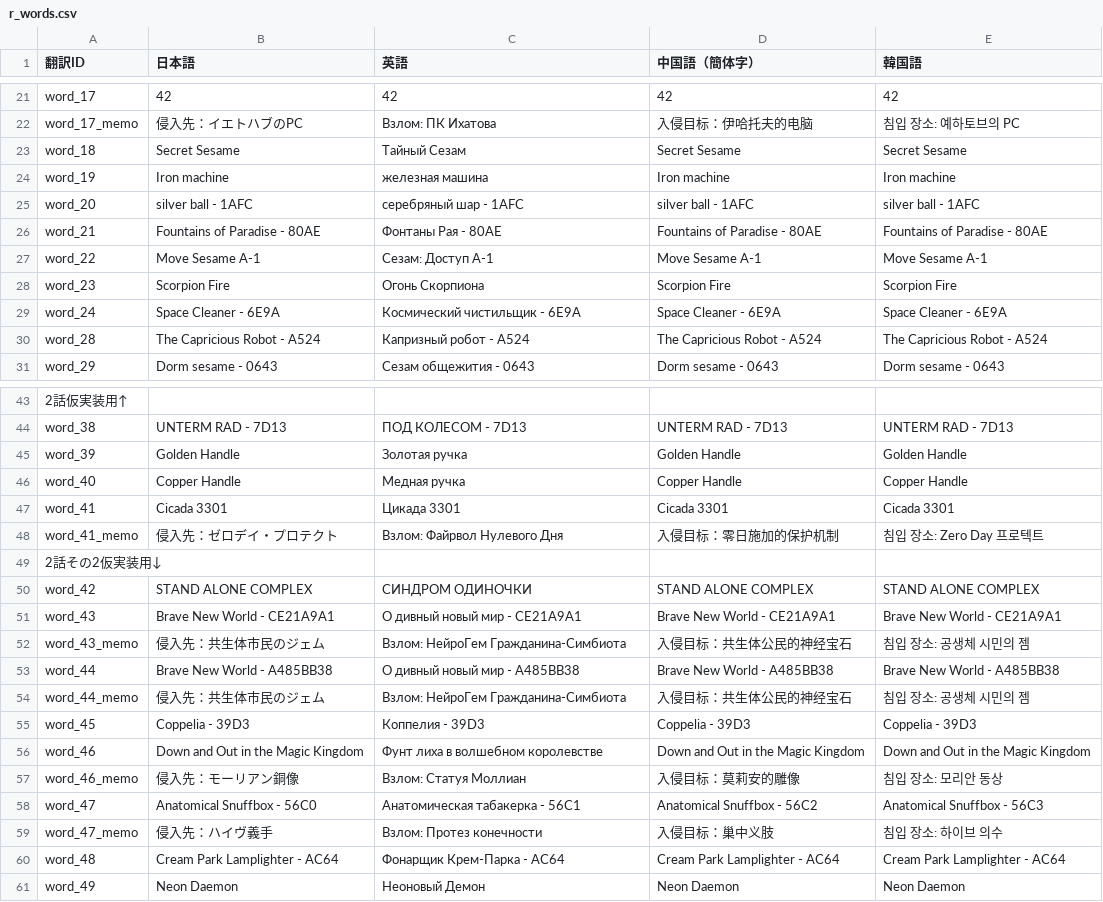
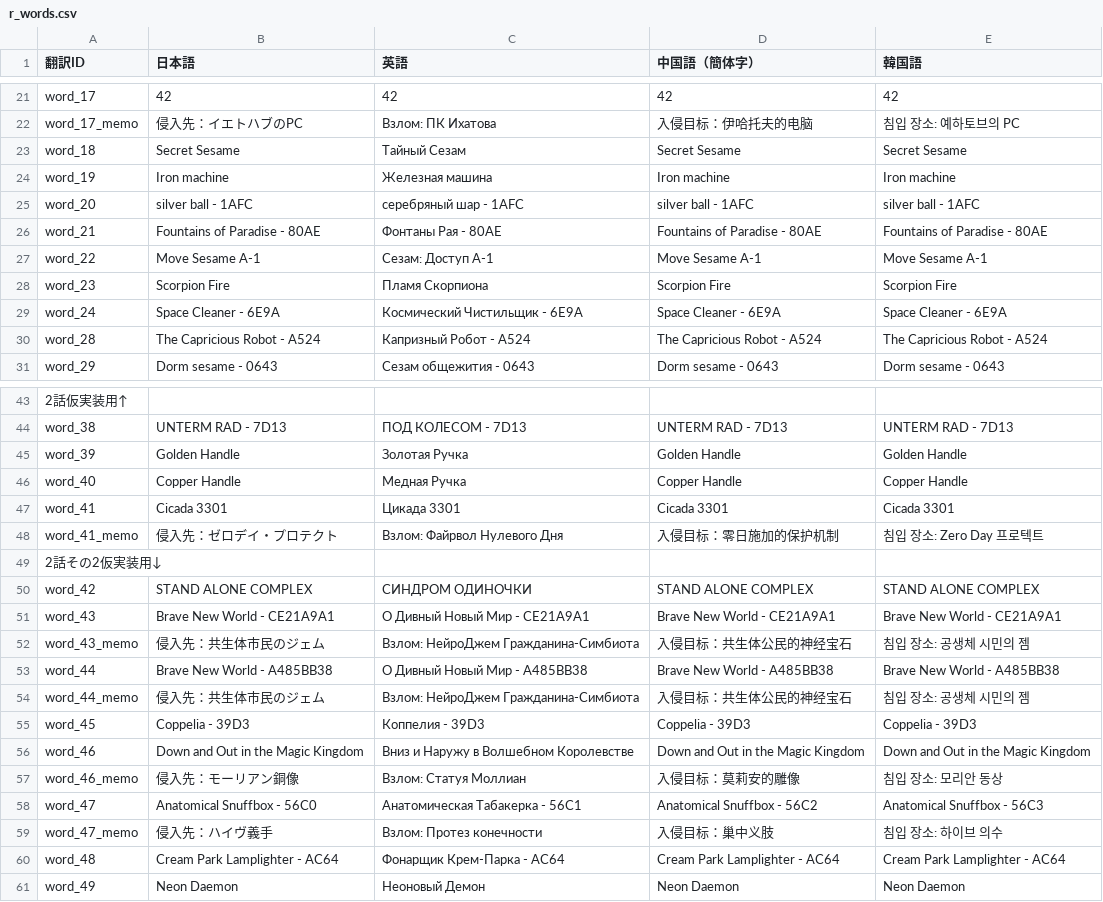
Before and after one commit to MrShitFox/BoyhoodsEndBySHTeam, a CSV file: _database/r_words.csv, drawn as a sheet; only a part is shown, gaps mark what is left out; the diff covers the shown part only; the diff names each change by its address in the sheet, - before the commit and + after, or states it on an @@ line.

```diff
--- a/_database/r_words.csv
+++ b/_database/r_words.csv
-C24 (英語): железная машина
+C24 (英語): Железная машина
-C28 (英語): Огонь Скорпиона
+C28 (英語): Пламя Скорпиона
-C29 (英語): Космический чистильщик - 6E9A
+C29 (英語): Космический Чистильщик - 6E9A
-C30 (英語): Капризный робот - A524
+C30 (英語): Капризный Робот - A524
-C45 (英語): Золотая ручка
+C45 (英語): Золотая Ручка
-C46 (英語): Медная ручка
+C46 (英語): Медная Ручка
-C51 (英語): О дивный новый мир - CE21A9A1
+C51 (英語): О Дивный Новый Мир - CE21A9A1
-C52 (英語): Взлом: НейроГем Гражданина-Симбиота
+C52 (英語): Взлом: НейроДжем Гражданина-Симбиота
-C53 (英語): О дивный новый мир - A485BB38
+C53 (英語): О Дивный Новый Мир - A485BB38
-C54 (英語): Взлом: НейроГем Гражданина-Симбиота
+C54 (英語): Взлом: НейроДжем Гражданина-Симбиота
-C56 (英語): Фунт лиха в волшебном королевстве
+C56 (英語): Вниз и Наружу в Волшебном Королевстве
-C58 (英語): Анатомическая табакерка - 56C1
+C58 (英語): Анатомическая Табакерка - 56C1
```
Also changed, not shown: 13 edited cells elsewhere in this file, _database/trans_1.csv.
